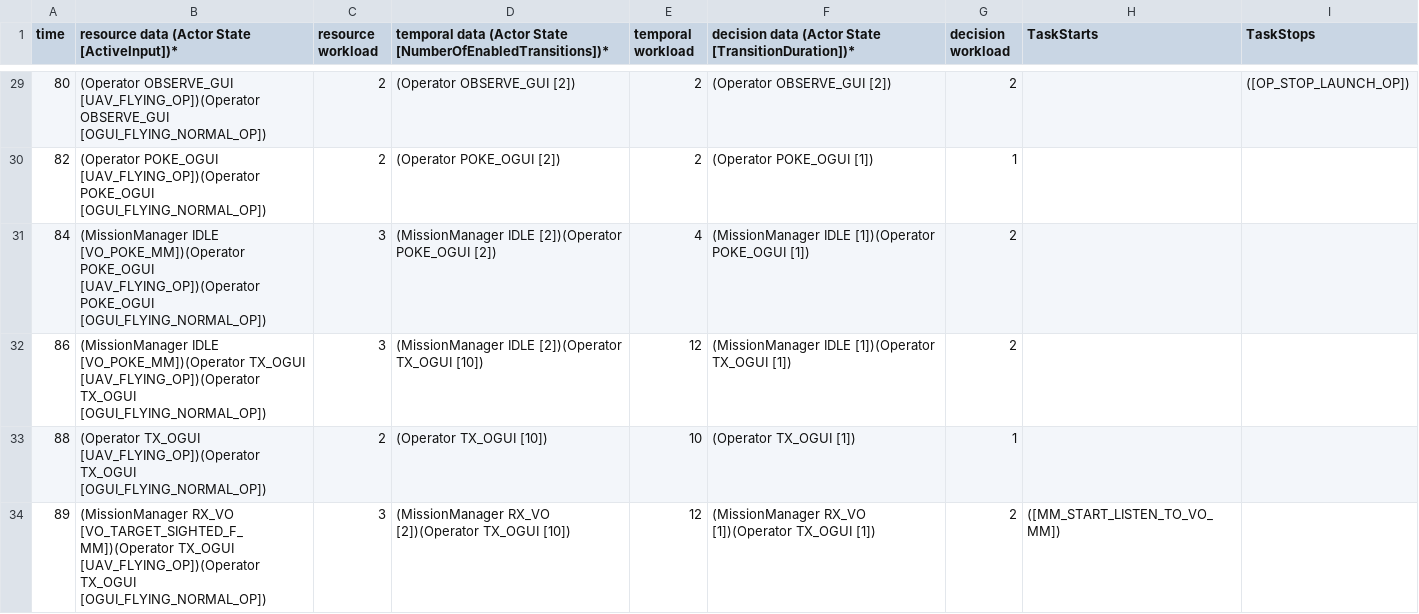
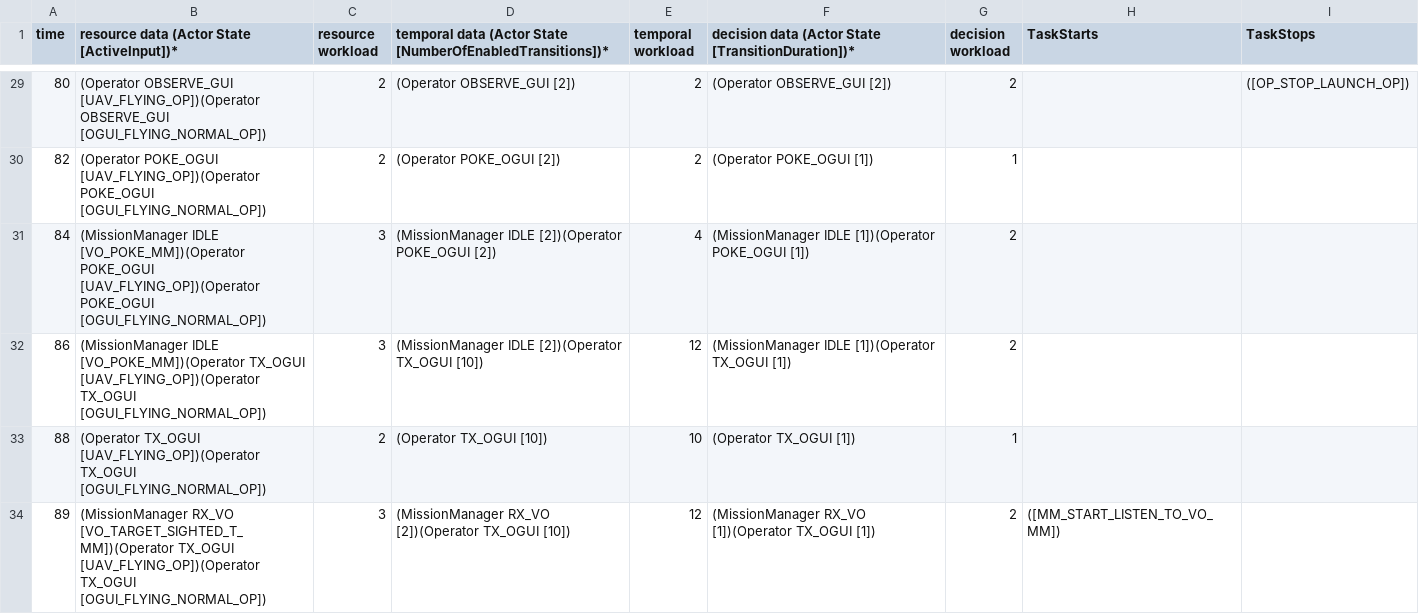
Before and after one commit to ericmercer/workload, a CSV file: src/csvFiles/HCDW.csv, drawn as a sheet; only a part is shown, gaps mark what is left out; the diff covers the shown part only.

```diff
--- a/src/csvFiles/HCDW.csv
+++ b/src/csvFiles/HCDW.csv
@@ -33,2 +33,2 @@ time, resource data (Actor State [ActiveInput])*, resource workload, temporal da
 88,(Operator TX_OGUI [UAV_FLYING_OP])(Operator TX_OGUI [OGUI_FLYING_NORMAL_OP]),2,(Operator TX_OGUI [10]),10,(Operator TX_OGUI [1]),1,,
-89,(MissionManager RX_VO [VO_TARGET_SIGHTED_F_MM])(Operator TX_OGUI [UAV_FLYING_OP])(Operator TX_OGUI [OGUI_FLYING_NORMAL_OP]),3,(MissionManager RX_VO [2])(Operator TX_OGUI [10]),12,(MissionManager RX_VO [1])(Operator TX_OGUI [1]),2,([MM_START_LISTEN_TO_VO_MM]),
+89,(MissionManager RX_VO [VO_TARGET_SIGHTED_T_MM])(Operator TX_OGUI [UAV_FLYING_OP])(Operator TX_OGUI [OGUI_FLYING_NORMAL_OP]),3,(MissionManager RX_VO [2])(Operator TX_OGUI [10]),12,(MissionManager RX_VO [1])(Operator TX_OGUI [1]),2,([MM_START_LISTEN_TO_VO_MM]),
```
Also changed, not shown: 3 edited cells elsewhere in this file, src/csvFiles/HCRW.csv, src/csvFiles/HCTW.csv, 7 other files.
